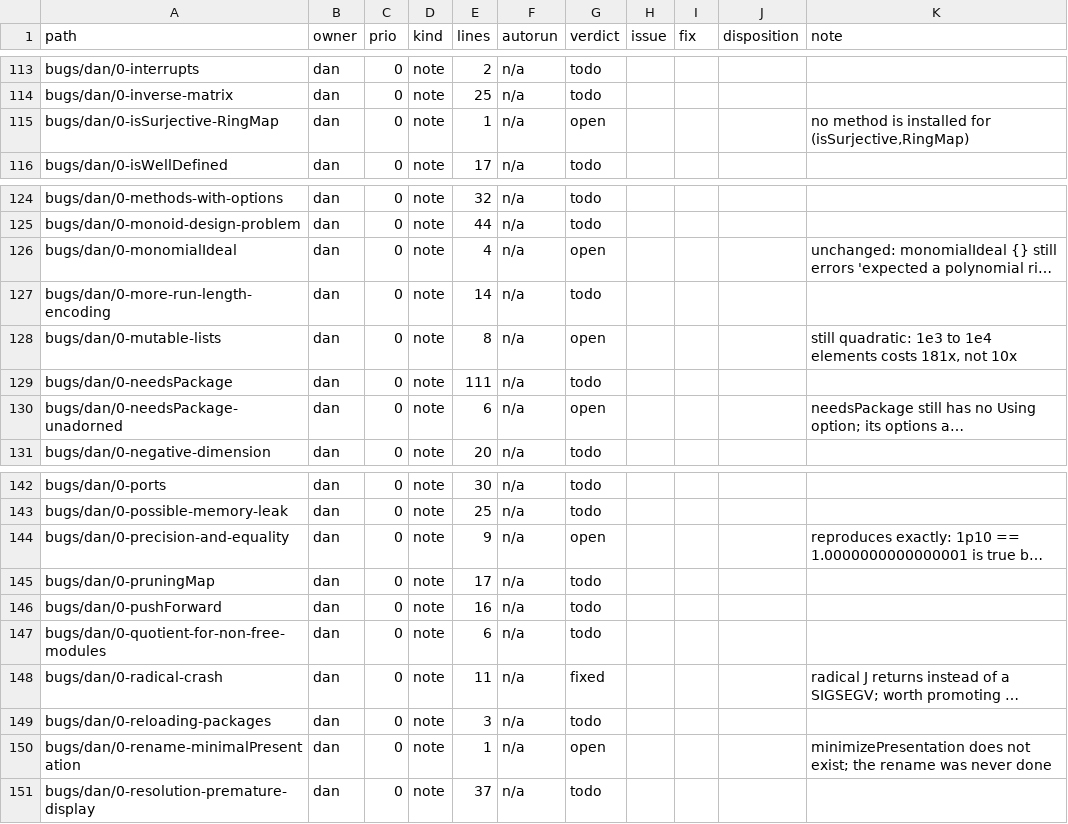
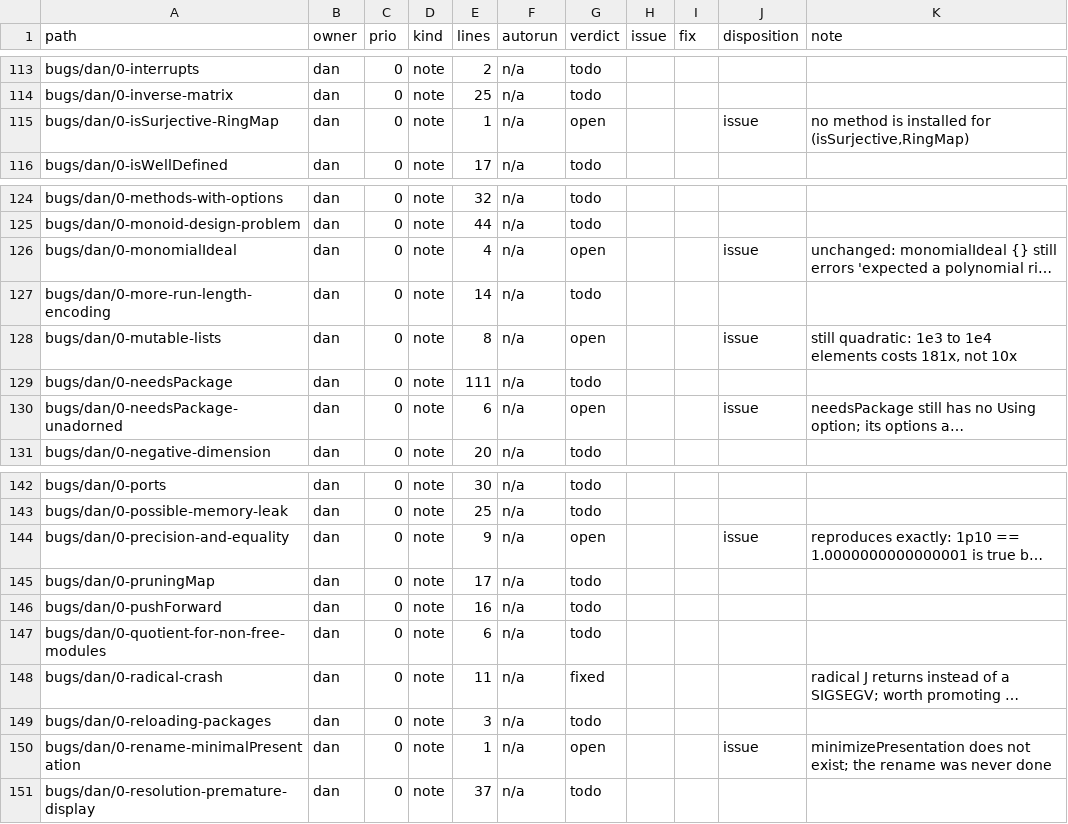
Before and after one commit to d-torrance/M2, a TSV file: bug-triage/catalog.tsv, drawn as a sheet; only a part is shown, gaps mark what is left out; long unchanged cells end in …; the diff names each change by its address in the sheet, - before the commit and + after, or states it on an @@ line.

```diff
--- a/bug-triage/catalog.tsv
+++ b/bug-triage/catalog.tsv
-J115 (disposition): (empty)
+J115 (disposition): issue
-J126 (disposition): (empty)
+J126 (disposition): issue
-J128 (disposition): (empty)
+J128 (disposition): issue
-J130 (disposition): (empty)
+J130 (disposition): issue
-J144 (disposition): (empty)
+J144 (disposition): issue
-J150 (disposition): (empty)
+J150 (disposition): issue
```
Also changed, not shown: bug-triage/issue-titles.tsv, 1 other file.
